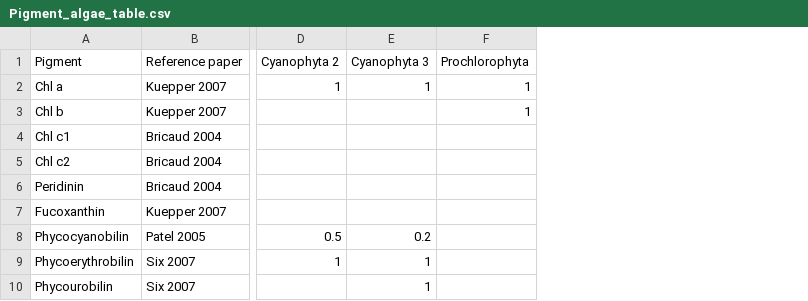
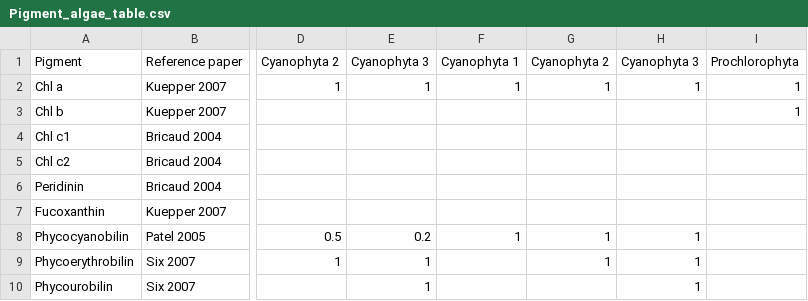
Before and after one commit to juergspaak/phytoplankton_traits, a CSV file: Pigment_algae_table.csv, drawn as a sheet; only a part is shown, gaps mark what is left out; the diff names each change by its address in the sheet, - before the commit and + after, or states it on an @@ line.

Commit message:
Use wheighted median in plots
Double cyanobacteria presence
Bugfix: All species in Pigment_algae_table are present

```diff
--- a/Pigment_algae_table.csv
+++ b/Pigment_algae_table.csv
+column F (Cyanophyta 1), rows 2-8: 1 |  |  |  |  |  | 1
+column G (Cyanophyta 2), rows 2-9: 1 |  |  |  |  |  | 1 | 1
+column H (Cyanophyta 3), rows 2-10: 1 |  |  |  |  |  | 1 | 1 | 1
```
Also changed, not shown: 3 other files.
